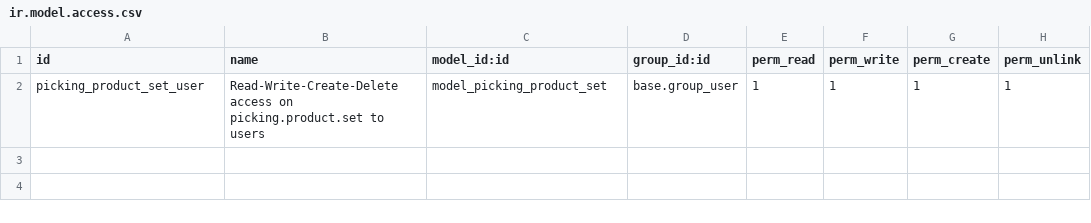
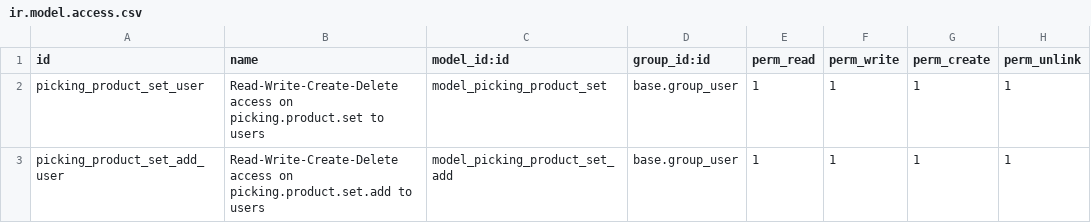
Before and after one commit to rosenvladimirov/stock-logistics-workflow, a CSV file: stock_picking_product_set/security/ir.model.access.csv, drawn as a sheet.

```diff
--- a/stock_picking_product_set/security/ir.model.access.csv
+++ b/stock_picking_product_set/security/ir.model.access.csv
@@ -2 +2,2 @@ id,name,model_id:id,group_id:id,perm_read,perm_write,perm_create,perm_unlink
 picking_product_set_user,Read-Write-Create-Delete access on picking.product.set to users,model_picking_product_set,base.group_user,1,1,1,1
+picking_product_set_add_user,Read-Write-Create-Delete access on picking.product.set.add to users,model_picking_product_set_add,base.group_user,1,1,1,1
```
Also changed, not shown: 10 other files.
